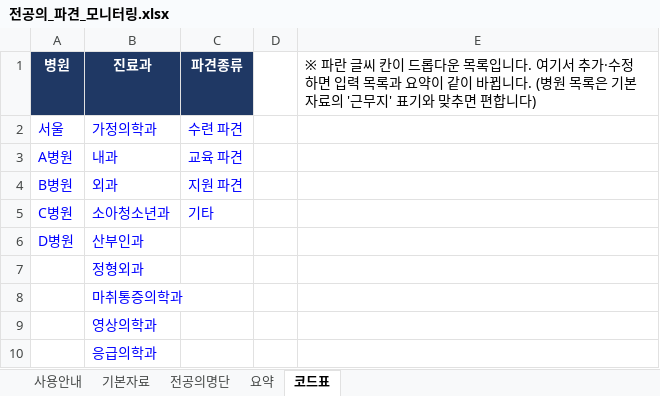
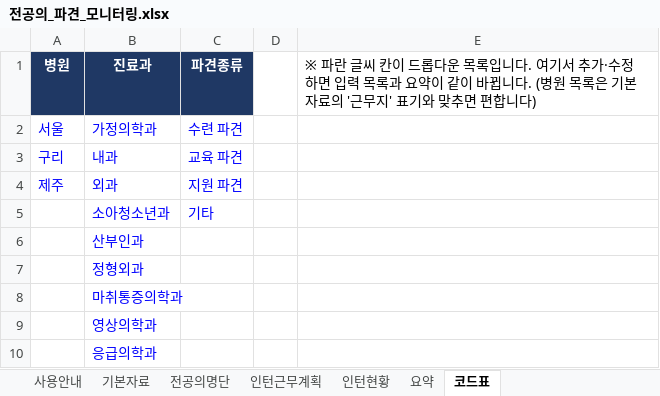
Before and after one commit to weissnicht5210/introgithupuse, an Excel workbook: 전공의_파견_모니터링.xlsx, sheet 코드표, drawn as a sheet; values as stored, in another font and other column widths than the file's, no borders; the diff names each change by its address in the sheet, - before the commit and + after, or states it on an @@ line.

```diff
--- a/전공의_파견_모니터링.xlsx (sheet 코드표)
+++ b/전공의_파견_모니터링.xlsx (sheet 코드표)
+sheet tab: 인턴근무계획
+sheet tab: 인턴현황
-A3 (병원): A병원
+A3 (병원): 구리
-A4 (병원): B병원
+A4 (병원): 제주
-A5 (병원): C병원
+A5 (병원): (empty)
-A6 (병원): D병원
+A6 (병원): (empty)
```
Also changed, not shown: sheet 기본자료, sheet 사용안내, sheet 전공의명단, 1 other file.
